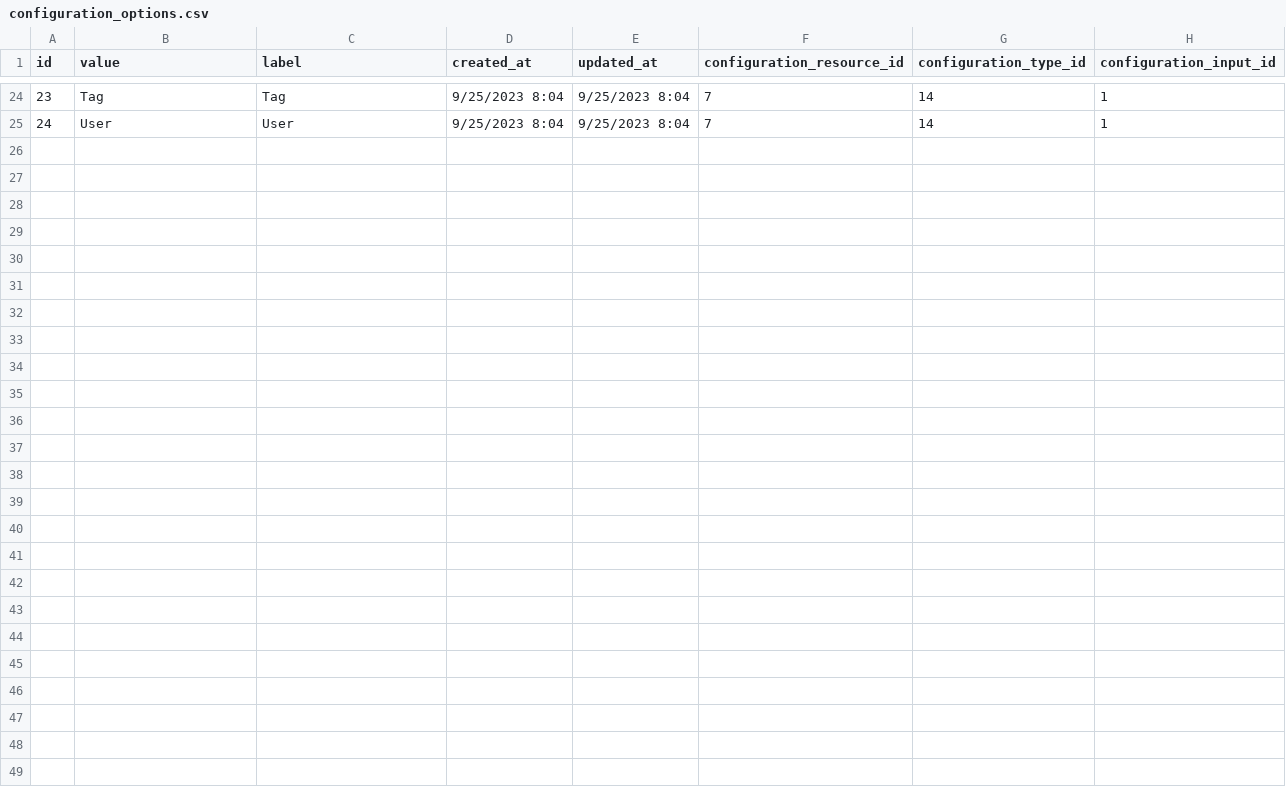
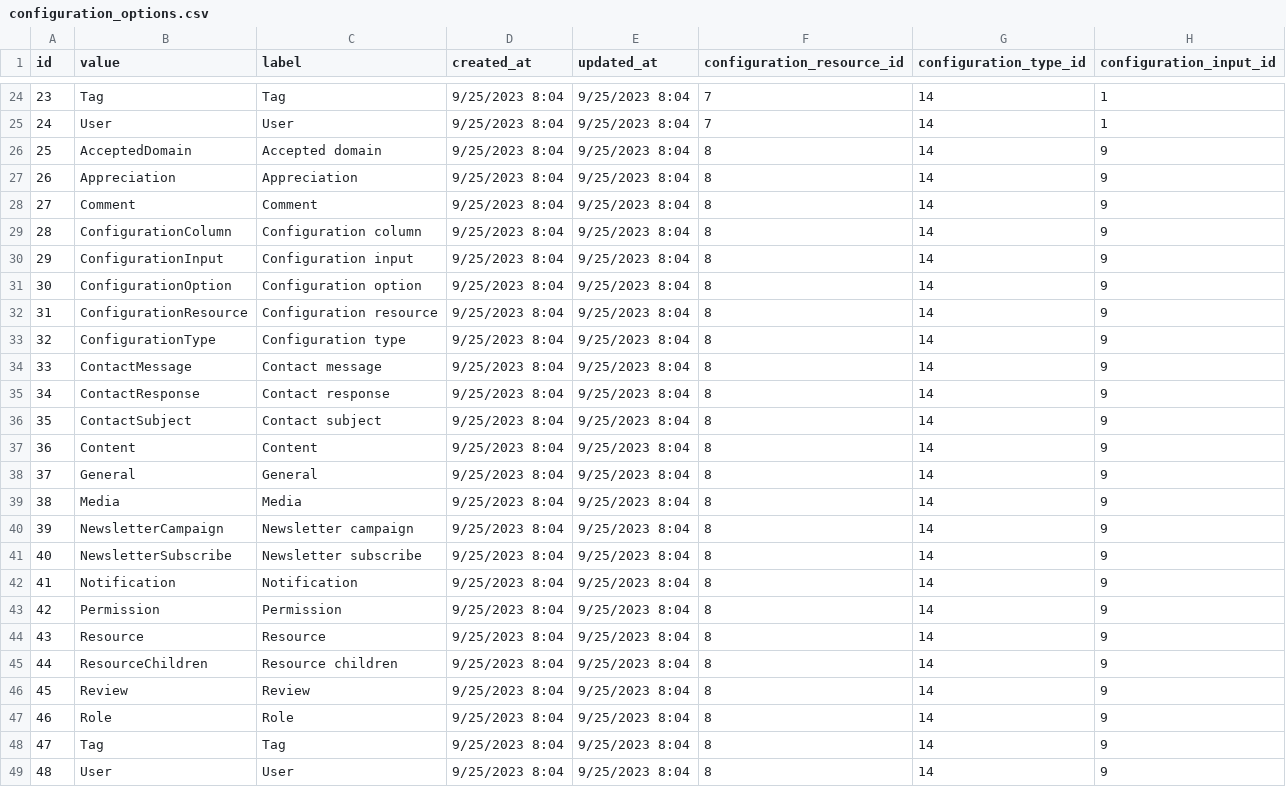
Before and after one commit to liviu10/laravel-boilerplate, a CSV file: backend/database/csv/configuration_options.csv, drawn as a sheet; only a part is shown, gaps mark what is left out; the diff names each change by its address in the sheet, - before the commit and + after, or states it on an @@ line.

```diff
--- a/backend/database/csv/configuration_options.csv
+++ b/backend/database/csv/configuration_options.csv
+row 26: 25 | AcceptedDomain | Accepted domain | 9/25/2023 8:04 | 9/25/2023 8:04 | 8 | 14 | 9
+row 27: 26 | Appreciation | Appreciation | 9/25/2023 8:04 | 9/25/2023 8:04 | 8 | 14 | 9
+row 28: 27 | Comment | Comment | 9/25/2023 8:04 | 9/25/2023 8:04 | 8 | 14 | 9
+row 29: 28 | ConfigurationColumn | Configuration column | 9/25/2023 8:04 | 9/25/2023 8:04 | 8 | 14 | 9
+row 30: 29 | ConfigurationInput | Configuration input | 9/25/2023 8:04 | 9/25/2023 8:04 | 8 | 14 | 9
+row 31: 30 | ConfigurationOption | Configuration option | 9/25/2023 8:04 | 9/25/2023 8:04 | 8 | 14 | 9
+row 32: 31 | ConfigurationResource | Configuration resource | 9/25/2023 8:04 | 9/25/2023 8:04 | 8 | 14 | 9
+row 33: 32 | ConfigurationType | Configuration type | 9/25/2023 8:04 | 9/25/2023 8:04 | 8 | 14 | 9
+row 34: 33 | ContactMessage | Contact message | 9/25/2023 8:04 | 9/25/2023 8:04 | 8 | 14 | 9
+row 35: 34 | ContactResponse | Contact response | 9/25/2023 8:04 | 9/25/2023 8:04 | 8 | 14 | 9
+row 36: 35 | ContactSubject | Contact subject | 9/25/2023 8:04 | 9/25/2023 8:04 | 8 | 14 | 9
+row 37: 36 | Content | Content | 9/25/2023 8:04 | 9/25/2023 8:04 | 8 | 14 | 9
+row 38: 37 | General | General | 9/25/2023 8:04 | 9/25/2023 8:04 | 8 | 14 | 9
+row 39: 38 | Media | Media | 9/25/2023 8:04 | 9/25/2023 8:04 | 8 | 14 | 9
+row 40: 39 | NewsletterCampaign | Newsletter campaign | 9/25/2023 8:04 | 9/25/2023 8:04 | 8 | 14 | 9
+row 41: 40 | NewsletterSubscribe | Newsletter subscribe | 9/25/2023 8:04 | 9/25/2023 8:04 | 8 | 14 | 9
+row 42: 41 | Notification | Notification | 9/25/2023 8:04 | 9/25/2023 8:04 | 8 | 14 | 9
+row 43: 42 | Permission | Permission | 9/25/2023 8:04 | 9/25/2023 8:04 | 8 | 14 | 9
+row 44: 43 | Resource | Resource | 9/25/2023 8:04 | 9/25/2023 8:04 | 8 | 14 | 9
+row 45: 44 | ResourceChildren | Resource children | 9/25/2023 8:04 | 9/25/2023 8:04 | 8 | 14 | 9
+row 46: 45 | Review | Review | 9/25/2023 8:04 | 9/25/2023 8:04 | 8 | 14 | 9
+row 47: 46 | Role | Role | 9/25/2023 8:04 | 9/25/2023 8:04 | 8 | 14 | 9
+row 48: 47 | Tag | Tag | 9/25/2023 8:04 | 9/25/2023 8:04 | 8 | 14 | 9
+row 49: 48 | User | User | 9/25/2023 8:04 | 9/25/2023 8:04 | 8 | 14 | 9
```
Also changed, not shown: backend/database/csv/configuration_inputs.csv, 29 other files.
